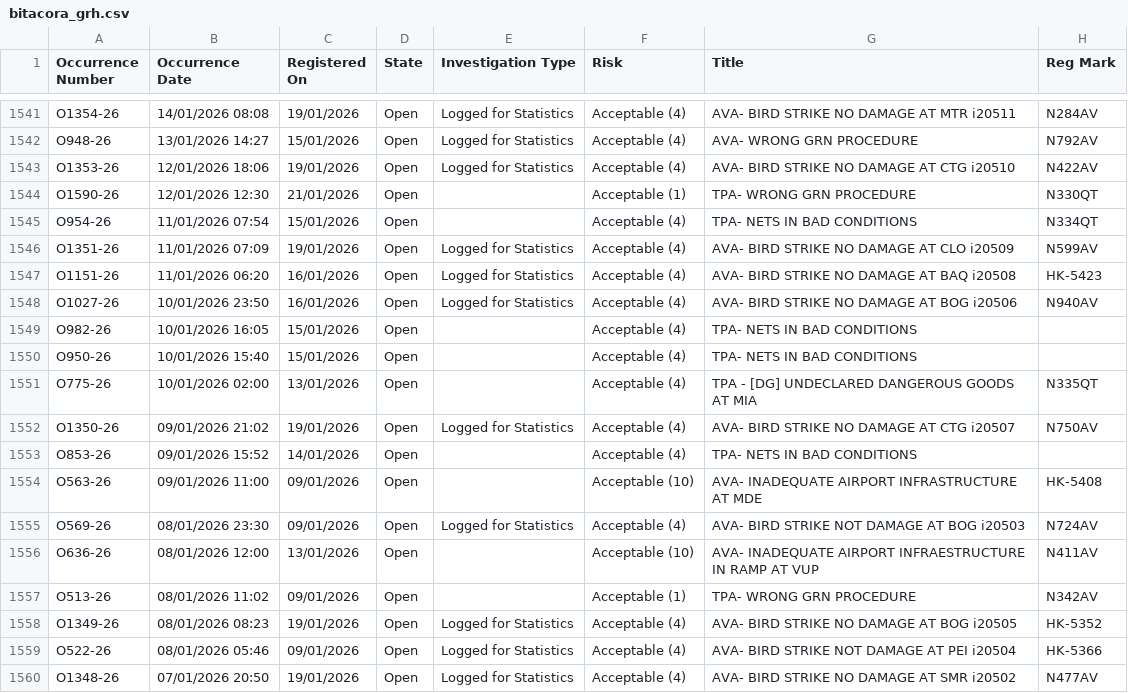
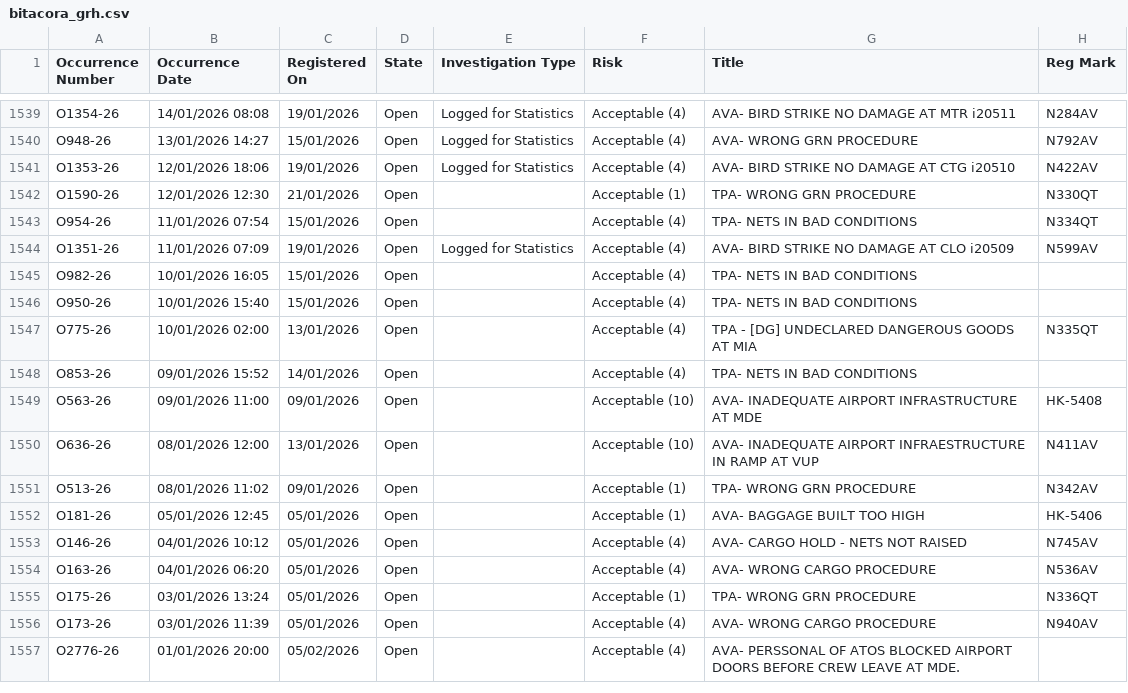
Before and after one commit to luibernip/segops, a CSV file: bitacora_grh.csv, drawn as a sheet; only a part is shown, gaps mark what is left out; the shorter side is filled out with more unchanged rows; the diff covers the shown part only.

```diff
--- a/bitacora_grh.csv
+++ b/bitacora_grh.csv
@@ -1546,4 +1544,2 @@ O954-26,11/01/2026 07:54,15/01/2026,Open,,Acceptable (4),TPA- NETS IN BAD CONDIT
 O1351-26,11/01/2026 07:09,19/01/2026,Open,Logged for Statistics,Acceptable (4),AVA- BIRD STRIKE NO DAMAGE AT CLO i20509,N599AV
-O1151-26,11/01/2026 06:20,16/01/2026,Open,Logged for Statistics,Acceptable (4),AVA- BIRD STRIKE NO DAMAGE AT BAQ i20508,HK-5423
-O1027-26,10/01/2026 23:50,16/01/2026,Open,Logged for Statistics,Acceptable (4),AVA- BIRD STRIKE NO DAMAGE AT BOG i20506,N940AV
 O982-26,10/01/2026 16:05,15/01/2026,Open,,Acceptable (4),TPA- NETS IN BAD CONDITIONS,
@@ -1551,10 +1547,5 @@ O950-26,10/01/2026 15:40,15/01/2026,Open,,Acceptable (4),TPA- NETS IN BAD CONDIT
 O775-26,10/01/2026 02:00,13/01/2026,Open,,Acceptable (4),TPA - [DG] UNDECLARED DANGEROUS GOODS AT MIA,N335QT
-O1350-26,09/01/2026 21:02,19/01/2026,Open,Logged for Statistics,Acceptable (4),AVA- BIRD STRIKE NO DAMAGE AT CTG i20507,N750AV
 O853-26,09/01/2026 15:52,14/01/2026,Open,,Acceptable (4),TPA- NETS IN BAD CONDITIONS,
 O563-26,09/01/2026 11:00,09/01/2026,Open,,Acceptable (10),AVA- INADEQUATE AIRPORT INFRASTRUCTURE AT MDE,HK-5408
-O569-26,08/01/2026 23:30,09/01/2026,Open,Logged for Statistics,Acceptable (4),AVA- BIRD STRIKE NOT DAMAGE AT BOG i20503,N724AV
 O636-26,08/01/2026 12:00,13/01/2026,Open,,Acceptable (10),AVA- INADEQUATE AIRPORT INFRAESTRUCTURE IN RAMP AT VUP,N411AV
 O513-26,08/01/2026 11:02,09/01/2026,Open,,Acceptable (1),TPA- WRONG GRN PROCEDURE,N342AV
-O1349-26,08/01/2026 08:23,19/01/2026,Open,Logged for Statistics,Acceptable (4),AVA- BIRD STRIKE NO DAMAGE AT BOG i20505,HK-5352
-O522-26,08/01/2026 05:46,09/01/2026,Open,Logged for Statistics,Acceptable (4),AVA- BIRD STRIKE NOT DAMAGE AT PEI i20504,HK-5366
-O1348-26,07/01/2026 20:50,19/01/2026,Open,Logged for Statistics,Acceptable (4),AVA- BIRD STRIKE NO DAMAGE AT SMR i20502,N477AV
```
Also changed, not shown: 11 removed rows elsewhere in this file, bitacora_frm.csv, bitacora_frm_real.csv, 3 other files.
